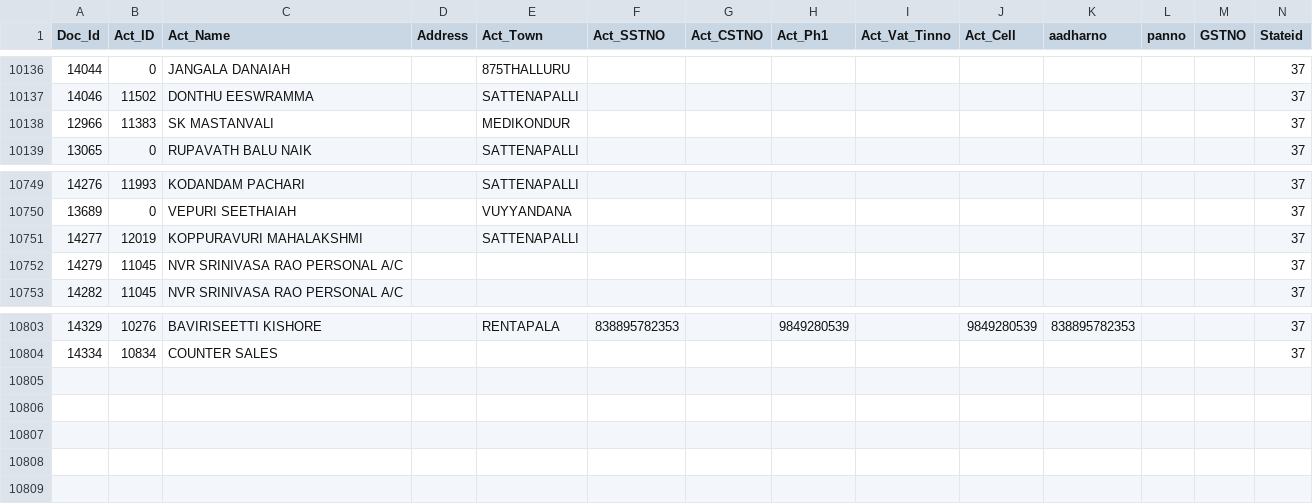
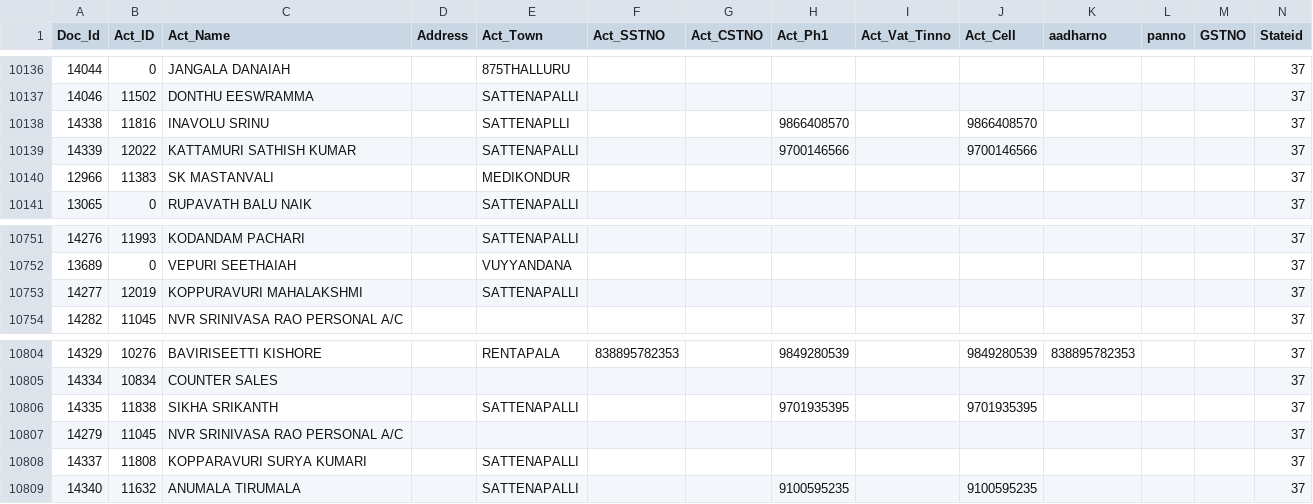
Before and after one commit to krishnasai-narayana/3goils, a CSV file: data/NAME_TRAN.csv, drawn as a sheet; only a part is shown, gaps mark what is left out; rows hold the shown columns only; the diff names each change by its address in the sheet, - before the commit and + after, or states it on an @@ line.

Commit message:
Data update: 19-11-2026

```diff
--- a/data/NAME_TRAN.csv
+++ b/data/NAME_TRAN.csv
+row 10138: 14338 | 11816 | INAVOLU SRINU |  | SATTENAPLLI |  |  | 9866408570 |  | 9866408570 |  |  |  | 37
+row 10139: 14339 | 12022 | KATTAMURI SATHISH KUMAR |  | SATTENAPALLI |  |  | 9700146566 |  | 9700146566 |  |  |  | 37
+row 10806: 14335 | 11838 | SIKHA SRIKANTH |  | SATTENAPALLI |  |  | 9701935395 |  | 9701935395 |  |  |  | 37
@@ row 10752 moved to row 10807: 14279 @@
+row 10808: 14337 | 11808 | KOPPARAVURI SURYA KUMARI |  | SATTENAPALLI |  |  |  |  |  |  |  |  | 37
+row 10809: 14340 | 11632 | ANUMALA TIRUMALA |  | SATTENAPALLI |  |  | 9100595235 |  | 9100595235 |  |  |  | 37
```
Also changed, not shown: data/CreditCard.csv, data/Doc_MaxId.csv, 8 other files.
